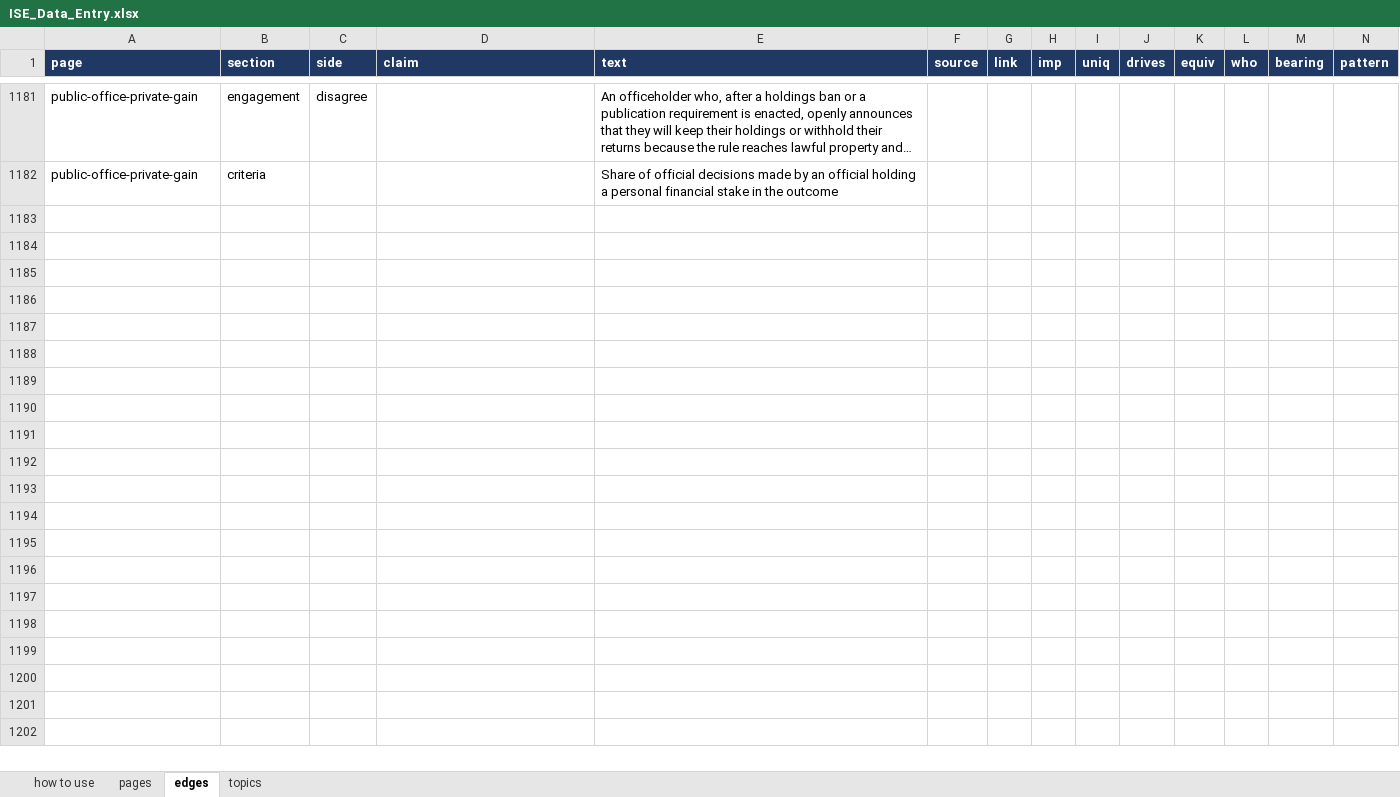
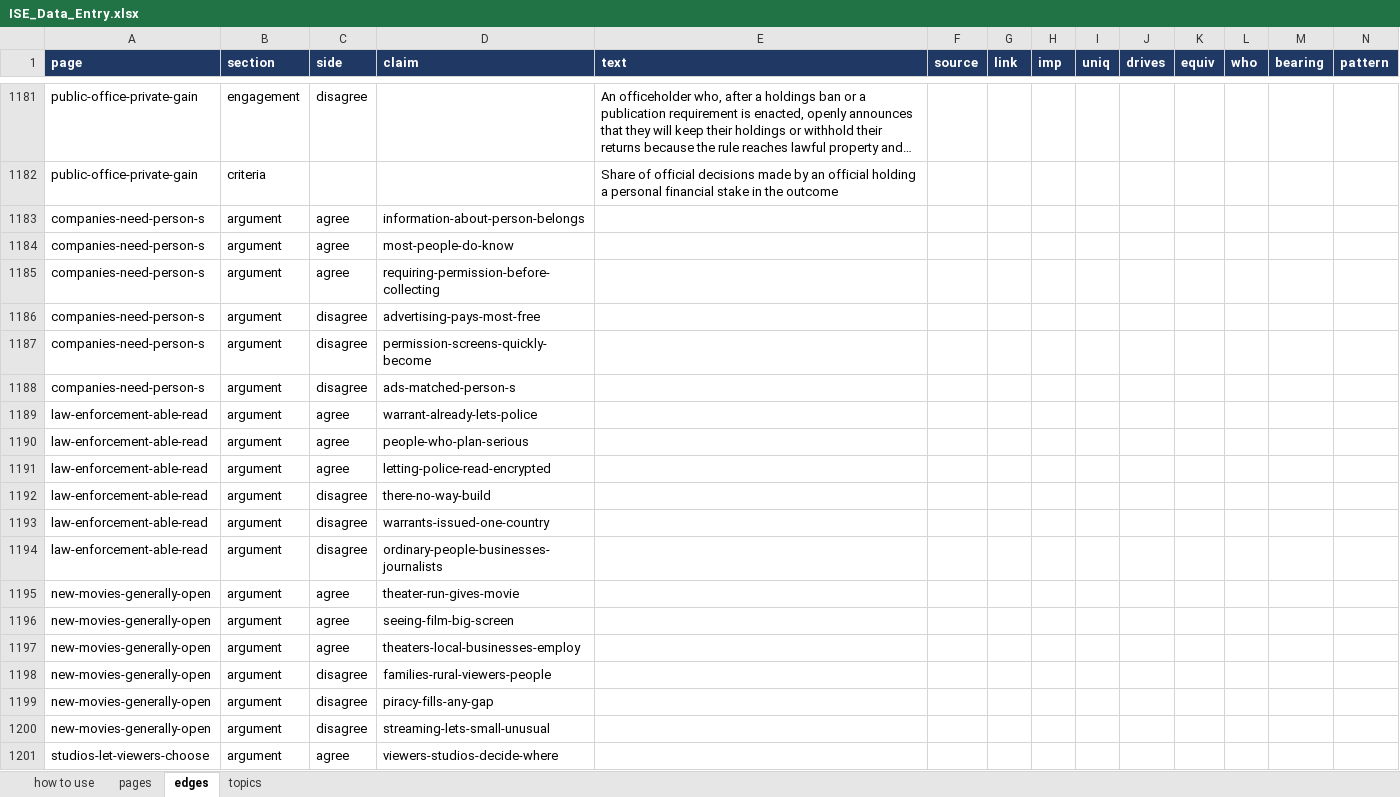
Before and after one commit to myklob/ideastockexchange, an Excel workbook: tools/static-site/ISE_Data_Entry.xlsx, sheet edges, drawn as a sheet; only a part is shown, gaps mark what is left out; long unchanged cells end in …; values as stored, in another font and other column widths than the file's, no borders; rows hold the shown columns only; the diff covers the shown part only; the diff names each change by its address in the sheet, - before the commit and + after, or states it on an @@ line.

```diff
--- a/tools/static-site/ISE_Data_Entry.xlsx (sheet edges)
+++ b/tools/static-site/ISE_Data_Entry.xlsx (sheet edges)
+row 1183: companies-need-person-s | argument | agree | information-about-person-belongs
+row 1184: companies-need-person-s | argument | agree | most-people-do-know
+row 1185: companies-need-person-s | argument | agree | requiring-permission-before-collecting
+row 1186: companies-need-person-s | argument | disagree | advertising-pays-most-free
+row 1187: companies-need-person-s | argument | disagree | permission-screens-quickly-become
+row 1188: companies-need-person-s | argument | disagree | ads-matched-person-s
+row 1189: law-enforcement-able-read | argument | agree | warrant-already-lets-police
+row 1190: law-enforcement-able-read | argument | agree | people-who-plan-serious
+row 1191: law-enforcement-able-read | argument | agree | letting-police-read-encrypted
+row 1192: law-enforcement-able-read | argument | disagree | there-no-way-build
+row 1193: law-enforcement-able-read | argument | disagree | warrants-issued-one-country
+row 1194: law-enforcement-able-read | argument | disagree | ordinary-people-businesses-journalists
+row 1195: new-movies-generally-open | argument | agree | theater-run-gives-movie
+row 1196: new-movies-generally-open | argument | agree | seeing-film-big-screen
+row 1197: new-movies-generally-open | argument | agree | theaters-local-businesses-employ
+row 1198: new-movies-generally-open | argument | disagree | families-rural-viewers-people
+row 1199: new-movies-generally-open | argument | disagree | piracy-fills-any-gap
+row 1200: new-movies-generally-open | argument | disagree | streaming-lets-small-unusual
+row 1201: studios-let-viewers-choose | argument | agree | viewers-studios-decide-where
```
Also changed, not shown: 107 added rows elsewhere in this sheet, sheet pages, sheet topics, 3 other files.
